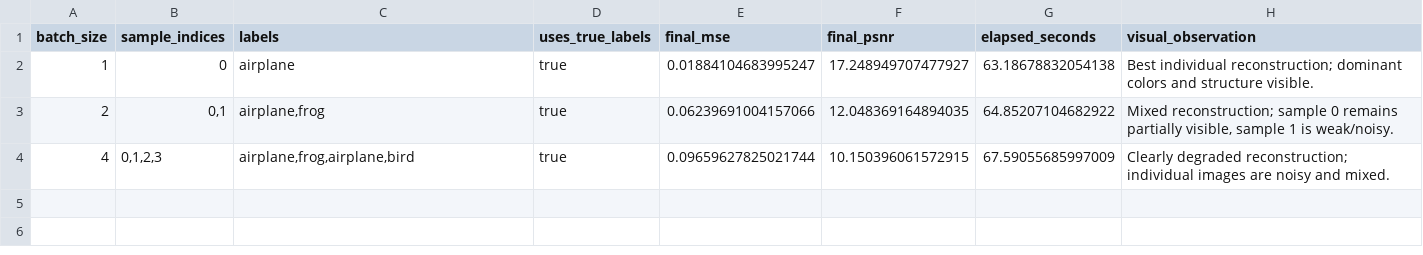
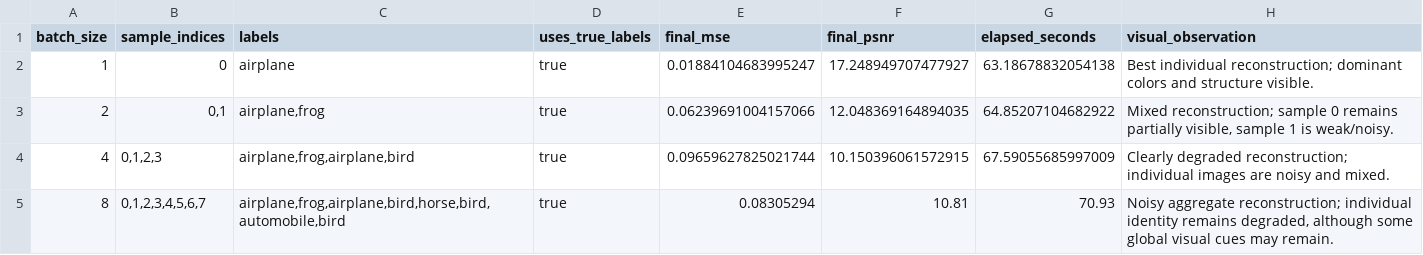
Before and after one commit to rrf26-ua/federated-learning-privacy-reconstruction-inference, a CSV file: results/attack_summaries/gradient_inversion_batchsize_resnet_all_iter2000_seed42_summary.csv, drawn as a sheet; the diff names each change by its address in the sheet, - before the commit and + after, or states it on an @@ line.

Commit message:
docs: include batch size 8 in gradient inversion analysis

```diff
--- a/results/attack_summaries/gradient_inversion_batchsize_resnet_all_iter2000_seed42_summary.csv
+++ b/results/attack_summaries/gradient_inversion_batchsize_resnet_all_iter2000_seed42_summary.csv
+row 5: 8 | 0,1,2,3,4,5,6,7 | airplane,frog,airplane,bird,horse,bird,automobile,bird | true | 0.08305294 | 10.81 | 70.93 | Noisy aggregate reconstruction; individual identity remains degraded, although some global visual cues may remain.
```
Also changed, not shown: 1 other file.
